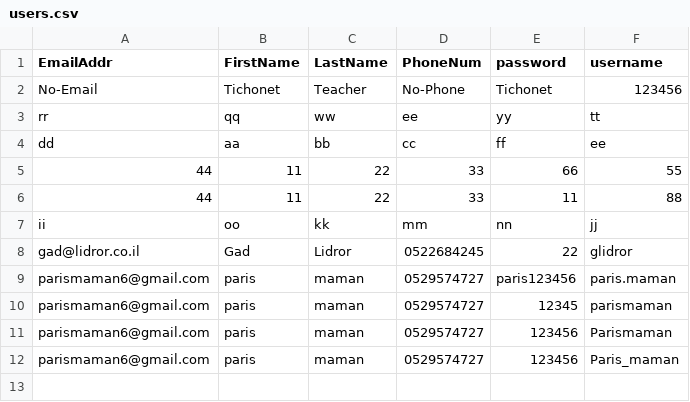
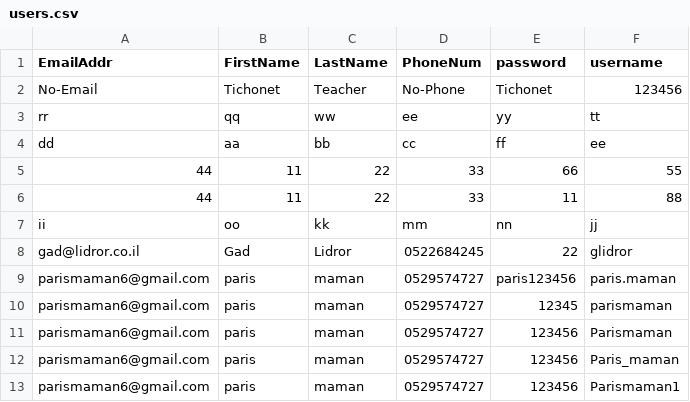
Before and after one commit to parismaman/parisfinalproject, a CSV file: parisfinalproject/parisfinalproject/static/Data/users.csv, drawn as a sheet.

```diff
--- a/parisfinalproject/parisfinalproject/static/Data/users.csv
+++ b/parisfinalproject/parisfinalproject/static/Data/users.csv
@@ -12 +12,2 @@ parismaman6@gmail.com,paris,maman,0529574727,123456,Parismaman
 parismaman6@gmail.com,paris,maman,0529574727,123456,Paris_maman
+parismaman6@gmail.com,paris,maman,0529574727,123456,Parismaman1
```
Also changed, not shown: 5 other files.
